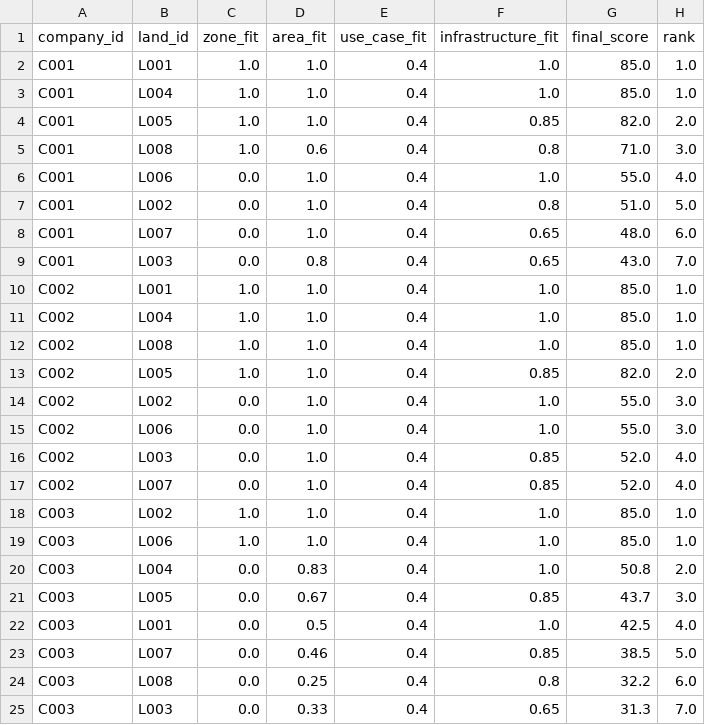
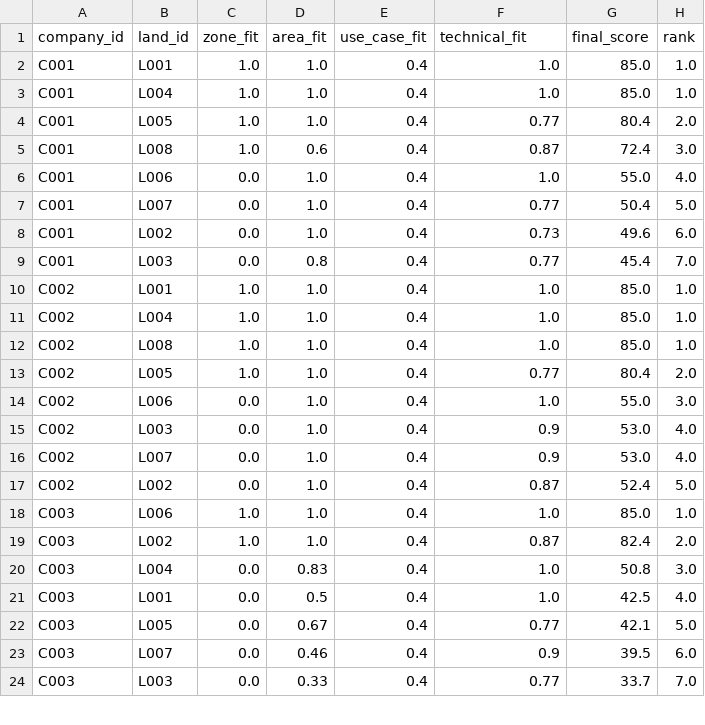
Before and after one commit to omarcano23/marketplace_chancay_cip, a CSV file: data/02.processed/matching_results.csv, drawn as a sheet; only a part is shown; the diff covers the shown part only.

```diff
--- a/data/02.processed/matching_results.csv
+++ b/data/02.processed/matching_results.csv
@@ -1,10 +1,10 @@
-company_id,land_id,zone_fit,area_fit,use_case_fit,infrastructure_fit,final_score,rank
+company_id,land_id,zone_fit,area_fit,use_case_fit,technical_fit,final_score,rank
 C001,L001,1.0,1.0,0.4,1.0,85.0,1.0
 C001,L004,1.0,1.0,0.4,1.0,85.0,1.0
-C001,L005,1.0,1.0,0.4,0.85,82.0,2.0
-C001,L008,1.0,0.6,0.4,0.8,71.0,3.0
+C001,L005,1.0,1.0,0.4,0.77,80.4,2.0
+C001,L008,1.0,0.6,0.4,0.87,72.4,3.0
 C001,L006,0.0,1.0,0.4,1.0,55.0,4.0
-C001,L002,0.0,1.0,0.4,0.8,51.0,5.0
-C001,L007,0.0,1.0,0.4,0.65,48.0,6.0
-C001,L003,0.0,0.8,0.4,0.65,43.0,7.0
+C001,L007,0.0,1.0,0.4,0.77,50.4,5.0
+C001,L002,0.0,1.0,0.4,0.73,49.6,6.0
+C001,L003,0.0,0.8,0.4,0.77,45.4,7.0
 C002,L001,1.0,1.0,0.4,1.0,85.0,1.0
@@ -12,14 +12,13 @@ C002,L004,1.0,1.0,0.4,1.0,85.0,1.0
 C002,L008,1.0,1.0,0.4,1.0,85.0,1.0
-C002,L005,1.0,1.0,0.4,0.85,82.0,2.0
-C002,L002,0.0,1.0,0.4,1.0,55.0,3.0
+C002,L005,1.0,1.0,0.4,0.77,80.4,2.0
 C002,L006,0.0,1.0,0.4,1.0,55.0,3.0
-C002,L003,0.0,1.0,0.4,0.85,52.0,4.0
-C002,L007,0.0,1.0,0.4,0.85,52.0,4.0
-C003,L002,1.0,1.0,0.4,1.0,85.0,1.0
+C002,L003,0.0,1.0,0.4,0.9,53.0,4.0
+C002,L007,0.0,1.0,0.4,0.9,53.0,4.0
+C002,L002,0.0,1.0,0.4,0.87,52.4,5.0
 C003,L006,1.0,1.0,0.4,1.0,85.0,1.0
-C003,L004,0.0,0.83,0.4,1.0,50.8,2.0
-C003,L005,0.0,0.67,0.4,0.85,43.7,3.0
+C003,L002,1.0,1.0,0.4,0.87,82.4,2.0
+C003,L004,0.0,0.83,0.4,1.0,50.8,3.0
 C003,L001,0.0,0.5,0.4,1.0,42.5,4.0
-C003,L007,0.0,0.46,0.4,0.85,38.5,5.0
-C003,L008,0.0,0.25,0.4,0.8,32.2,6.0
-C003,L003,0.0,0.33,0.4,0.65,31.3,7.0
+C003,L005,0.0,0.67,0.4,0.77,42.1,5.0
+C003,L007,0.0,0.46,0.4,0.9,39.5,6.0
+C003,L003,0.0,0.33,0.4,0.77,33.7,7.0
```
Also changed, not shown: 4 added rows, 3 removed rows and 53 edited cells elsewhere in this file, data/01.raw/01.user_inputs/companies.csv, data/01.raw/01.user_inputs/lands.csv, 3 other files.
